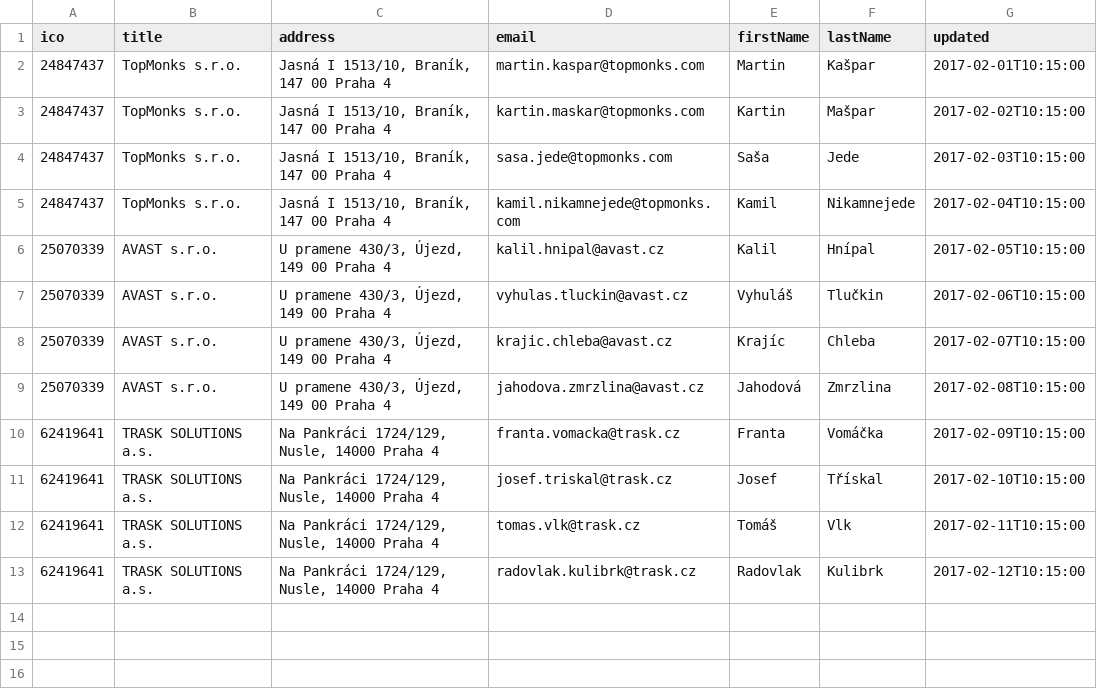
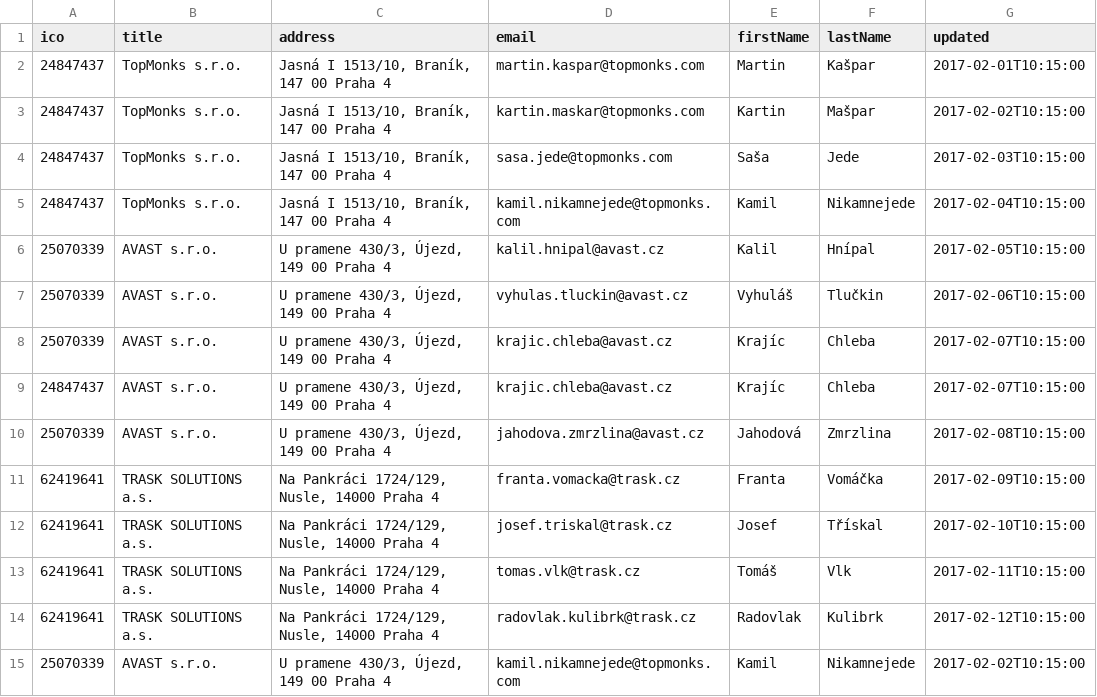
Before and after one commit to Mkax30/employee-data-import, a CSV file: src/main/resources/data/test_data.csv, drawn as a sheet.

```diff
--- a/src/main/resources/data/test_data.csv
+++ b/src/main/resources/data/test_data.csv
@@ -8,2 +8,3 @@ ico,title,address,email,firstName,lastName,updated
 25070339,AVAST s.r.o.,"U pramene 430/3, Újezd, 149 00 Praha 4",krajic.chleba@avast.cz,Krajíc,Chleba,2017-02-07T10:15:00
+24847437,AVAST s.r.o.,"U pramene 430/3, Újezd, 149 00 Praha 4",krajic.chleba@avast.cz,Krajíc,Chleba,2017-02-07T10:15:00
 25070339,AVAST s.r.o.,"U pramene 430/3, Újezd, 149 00 Praha 4",jahodova.zmrzlina@avast.cz,Jahodová,Zmrzlina,2017-02-08T10:15:00
@@ -13 +14,2 @@ ico,title,address,email,firstName,lastName,updated
 62419641,TRASK SOLUTIONS a.s.,"Na Pankráci 1724/129, Nusle, 14000 Praha 4",radovlak.kulibrk@trask.cz,Radovlak,Kulibrk,2017-02-12T10:15:00
+25070339,AVAST s.r.o.,"U pramene 430/3, Újezd, 149 00 Praha 4",kamil.nikamnejede@topmonks.com,Kamil,Nikamnejede,2017-02-02T10:15:00
```
Also changed, not shown: 5 other files.
